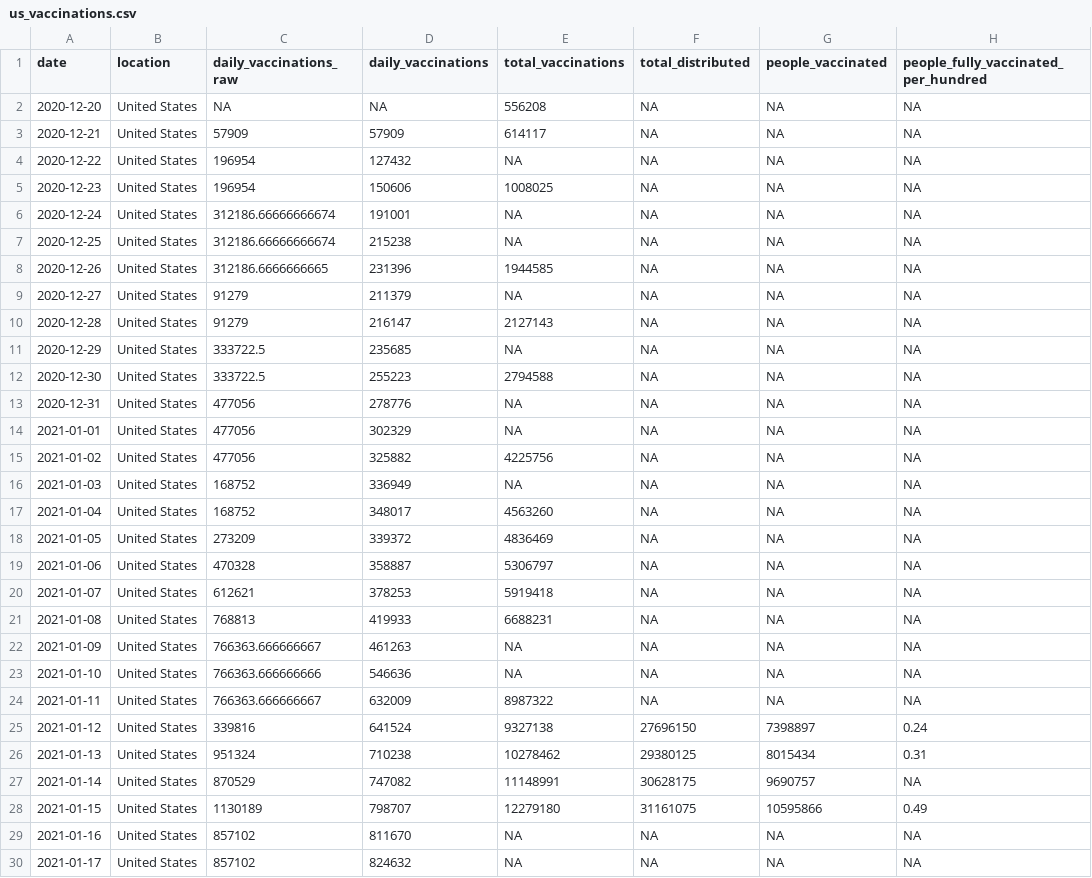
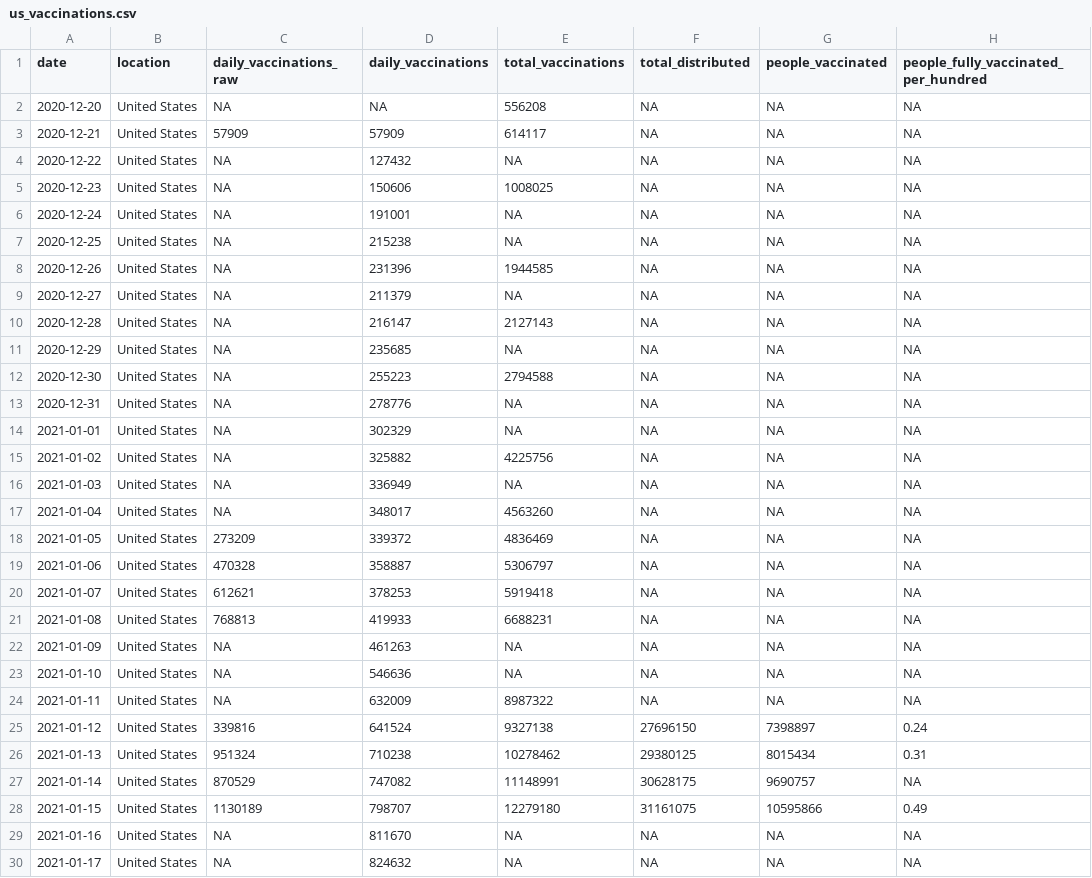
Before and after one commit to ajjitn/covid-vaccines-scraping, a CSV file: data/timeseries/us_vaccinations.csv, drawn as a sheet; only a part is shown; the diff covers the shown part only; the diff names each change by its address in the sheet, - before the commit and + after, or states it on an @@ line.

```diff
--- a/data/timeseries/us_vaccinations.csv
+++ b/data/timeseries/us_vaccinations.csv
-C4:C5 (daily_vaccinations_raw): 196954
+C4:C5 (daily_vaccinations_raw): NA
-C6:C7 (daily_vaccinations_raw): 312186.66666666674
+C6:C7 (daily_vaccinations_raw): NA
-C8 (daily_vaccinations_raw): 312186.6666666665
+C8 (daily_vaccinations_raw): NA
-C9:C10 (daily_vaccinations_raw): 91279
+C9:C10 (daily_vaccinations_raw): NA
-C11:C12 (daily_vaccinations_raw): 333722.5
+C11:C12 (daily_vaccinations_raw): NA
-C13:C15 (daily_vaccinations_raw): 477056
+C13:C15 (daily_vaccinations_raw): NA
-C16:C17 (daily_vaccinations_raw): 168752
+C16:C17 (daily_vaccinations_raw): NA
-C22 (daily_vaccinations_raw): 766363.666666667
+C22 (daily_vaccinations_raw): NA
-C23 (daily_vaccinations_raw): 766363.666666666
+C23 (daily_vaccinations_raw): NA
-C24 (daily_vaccinations_raw): 766363.666666667
+C24 (daily_vaccinations_raw): NA
-C29:C30 (daily_vaccinations_raw): 857102
+C29:C30 (daily_vaccinations_raw): NA
```
Also changed, not shown: 8 edited cells elsewhere in this file, 1 other file.
